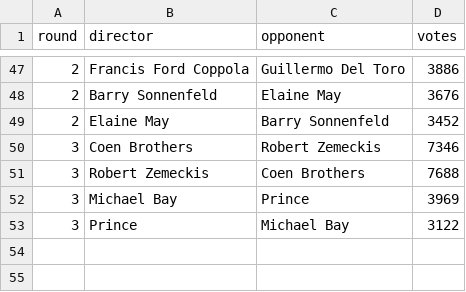
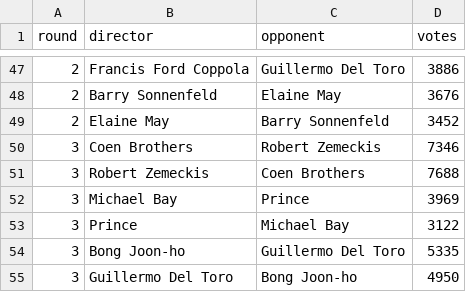
Before and after one commit to keithgw/blankcheck-marchmadness, a CSV file: data/votes-mainfeed-2020.csv, drawn as a sheet; only a part is shown, gaps mark what is left out.

Commit message:
add BJH v GDT, disprove that previous round votes/margins predict next round votes/margin

```diff
--- a/data/votes-mainfeed-2020.csv
+++ b/data/votes-mainfeed-2020.csv
@@ -53 +53,3 @@ round,director,opponent,votes
 3,Prince,Michael Bay,3122
+3,Bong Joon-ho,Guillermo Del Toro,5335
+3,Guillermo Del Toro, Bong Joon-ho,4950
```
Also changed, not shown: 2 other files.
